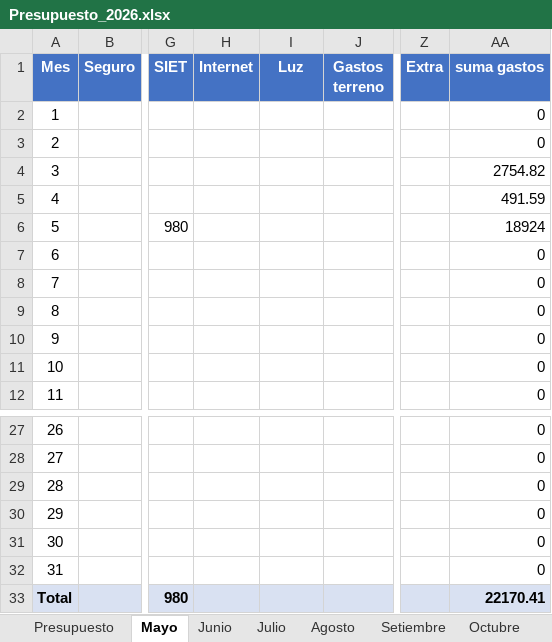
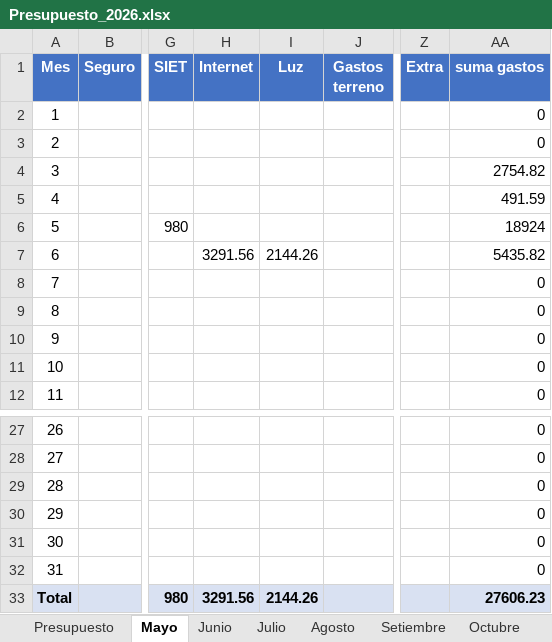
Before and after one commit to PersonalCasa/Presupuesto, an Excel workbook: Presupuesto_2026.xlsx, sheet Mayo, drawn as a sheet; only a part is shown, gaps mark what is left out; values as stored, in another font and other column widths than the file's, no borders; the diff names each change by its address in the sheet, - before the commit and + after, or states it on an @@ line.

```diff
--- a/Presupuesto_2026.xlsx (sheet Mayo)
+++ b/Presupuesto_2026.xlsx (sheet Mayo)
-H7 (Internet): (empty)
+H7 (Internet): 3291.56
-I7 (Luz): (empty)
+I7 (Luz): 2144.26
-AA7 (suma gastos): 0
+AA7 (suma gastos): 5435.82
-H33 (Internet): (empty)
+H33 (Internet): 3291.56
-I33 (Luz): (empty)
+I33 (Luz): 2144.26
-AA33 (suma gastos): 22170.41
+AA33 (suma gastos): 27606.23
```
Also changed, not shown: sheet Presupuesto.
